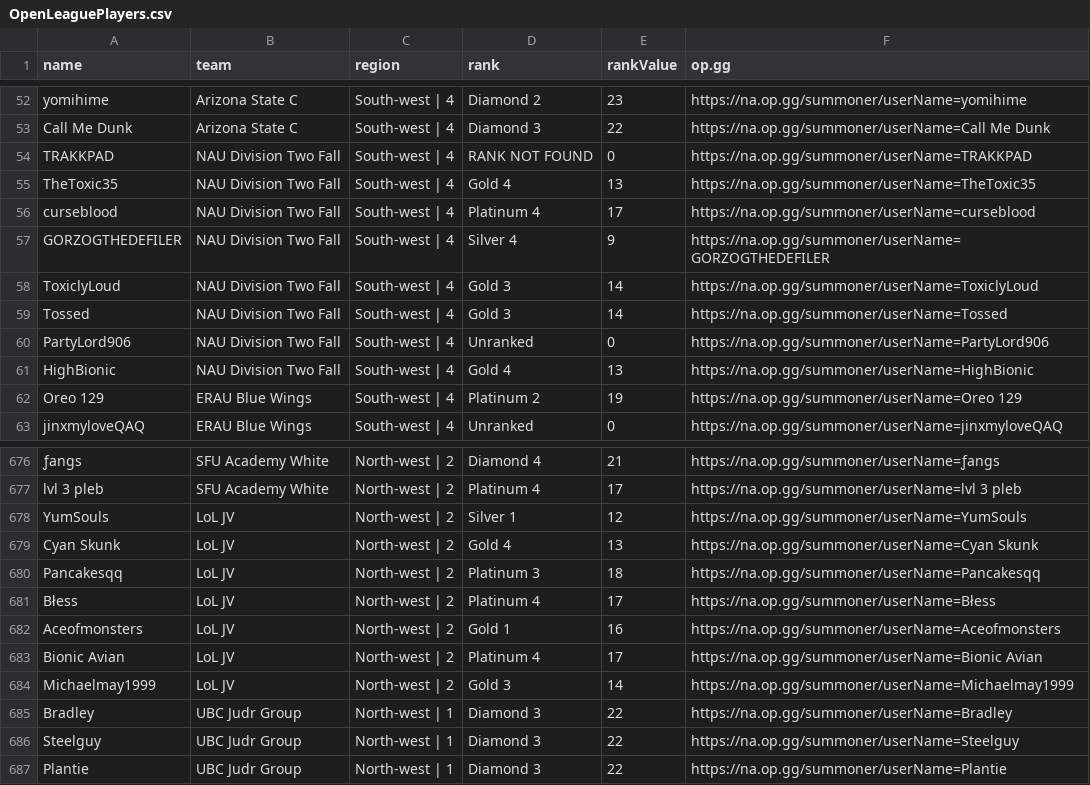
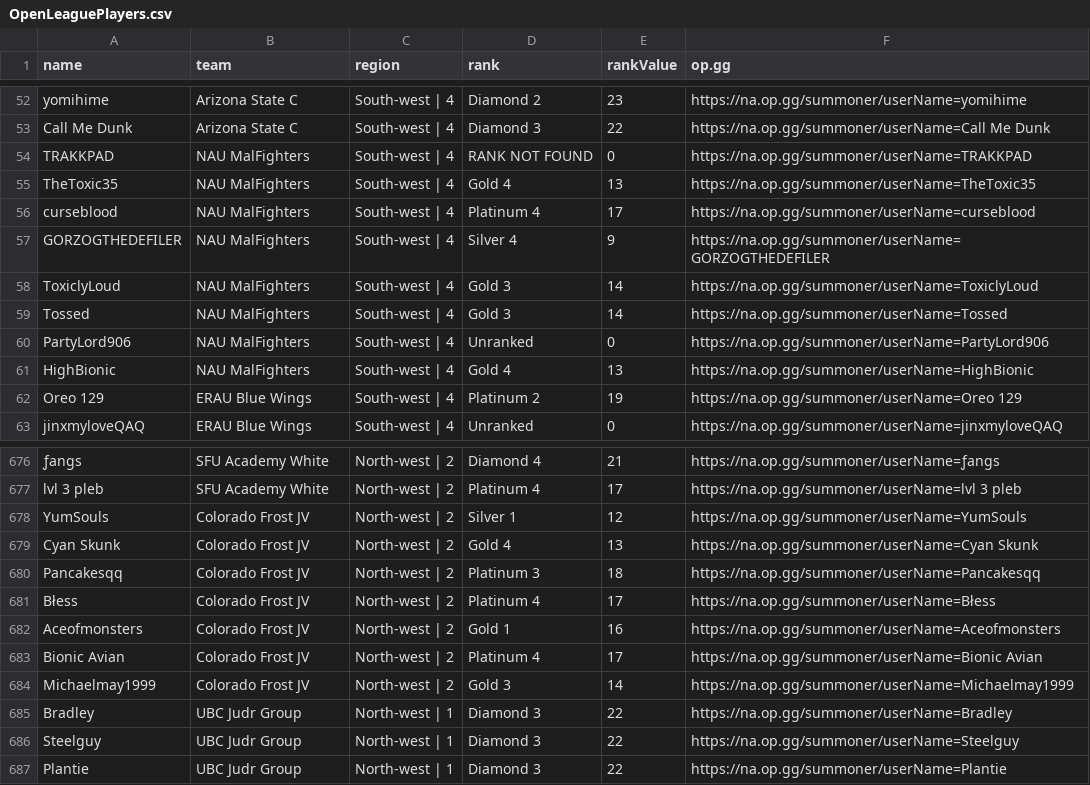
Before and after one commit to KliemannNoah/MadisonCStar, a CSV file: OpenLeaguePlayers.csv, drawn as a sheet; only a part is shown, gaps mark what is left out; the diff covers the shown part only; the diff names each change by its address in the sheet, - before the commit and + after, or states it on an @@ line.

```diff
--- a/OpenLeaguePlayers.csv
+++ b/OpenLeaguePlayers.csv
-B54:B61 (team): NAU Division Two Fall
+B54:B61 (team): NAU MalFighters
-B678:B684 (team): LoL JV
+B678:B684 (team): Colorado Frost JV
```
Also changed, not shown: 45 edited cells elsewhere in this file, OpenLeagueRank.csv, 2 other files.
